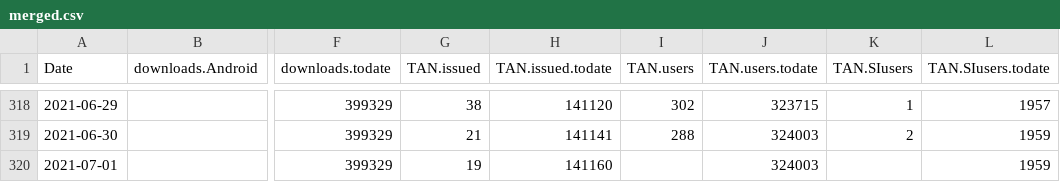
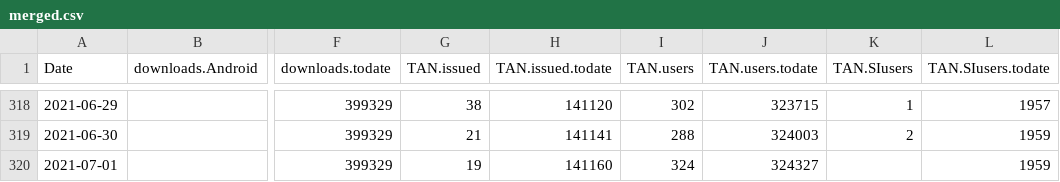
Before and after one commit to romunov/data, a CSV file: ostanizdrav/merged.csv, drawn as a sheet; only a part is shown, gaps mark what is left out; the diff names each change by its address in the sheet, - before the commit and + after, or states it on an @@ line.

```diff
--- a/ostanizdrav/merged.csv
+++ b/ostanizdrav/merged.csv
-I320 (TAN.users): (empty)
+I320 (TAN.users): 324
-J320 (TAN.users.todate): 324003
+J320 (TAN.users.todate): 324327
```
Also changed, not shown: 4 other files.
